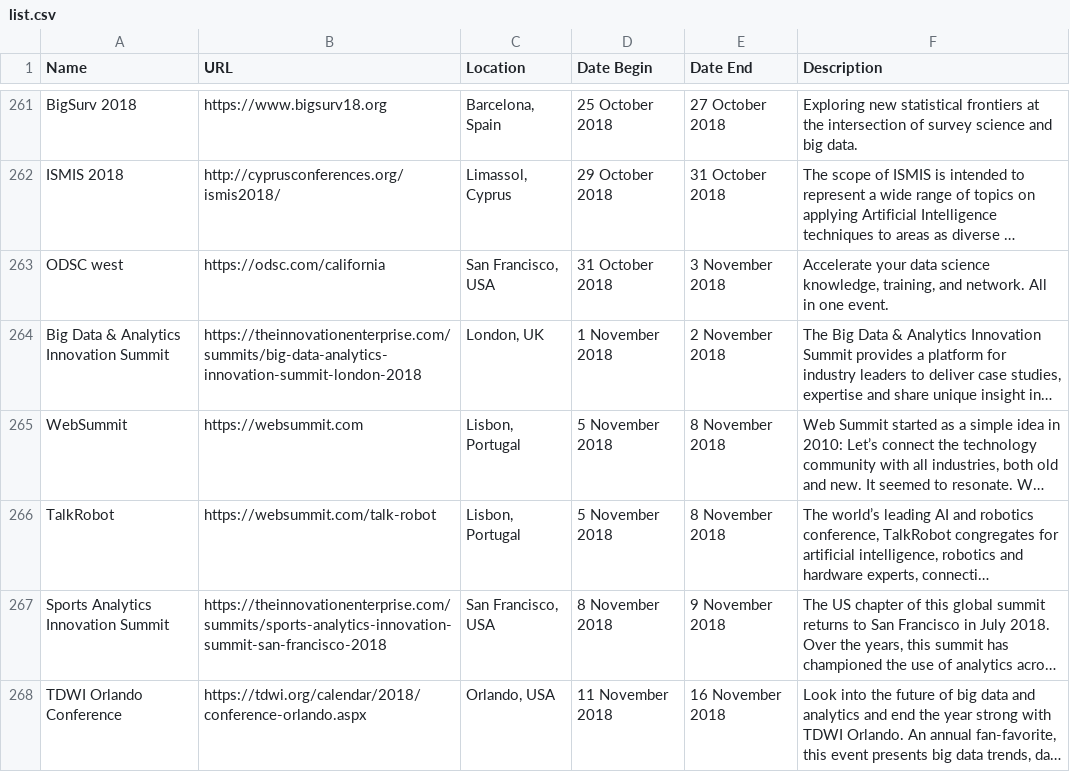
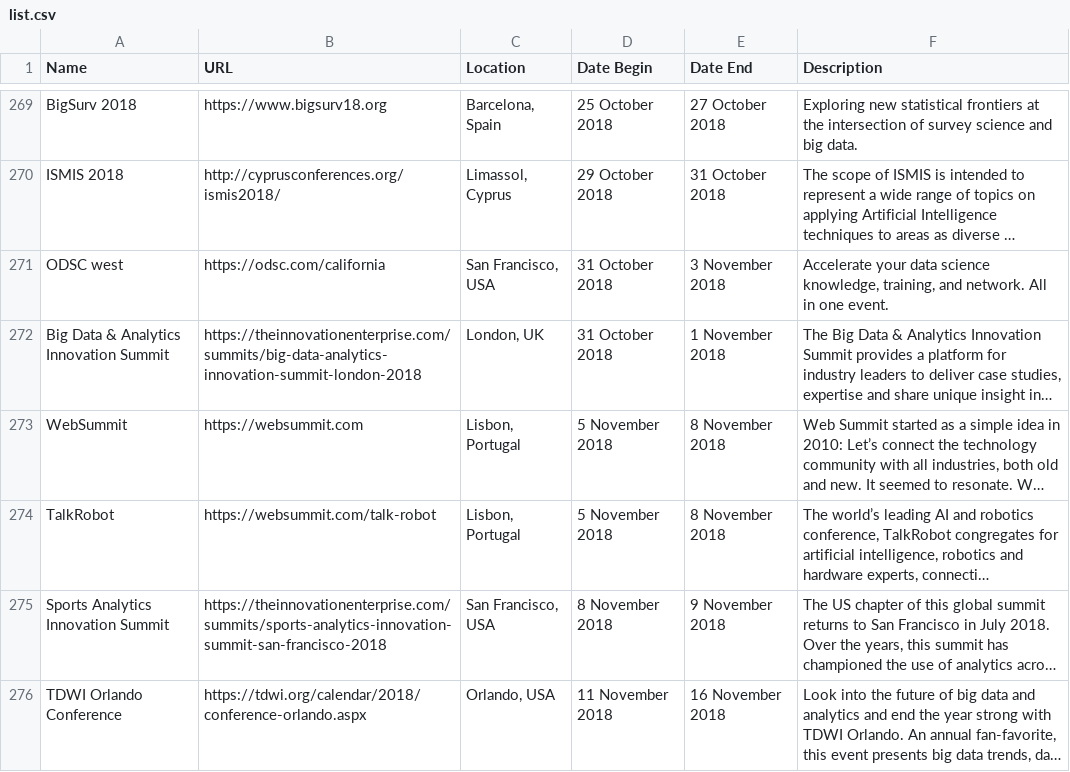
Before and after one commit to CorpGlory/dataconfs, a CSV file: list.csv, drawn as a sheet; only a part is shown, gaps mark what is left out; long unchanged cells end in …; addresses are those after the commit; the diff covers the shown part only; the diff names each change by its address in the sheet, - before the commit and + after, or states it on an @@ line.

```diff
--- a/list.csv
+++ b/list.csv
-D272 (Date Begin): 1 November 2018
+D272 (Date Begin): 31 October 2018
-E272 (Date End): 2 November 2018
+E272 (Date End): 1 November 2018
```
Also changed, not shown: 10 added rows, 2 removed rows and 11 edited cells elsewhere in this file, 1 other file.
